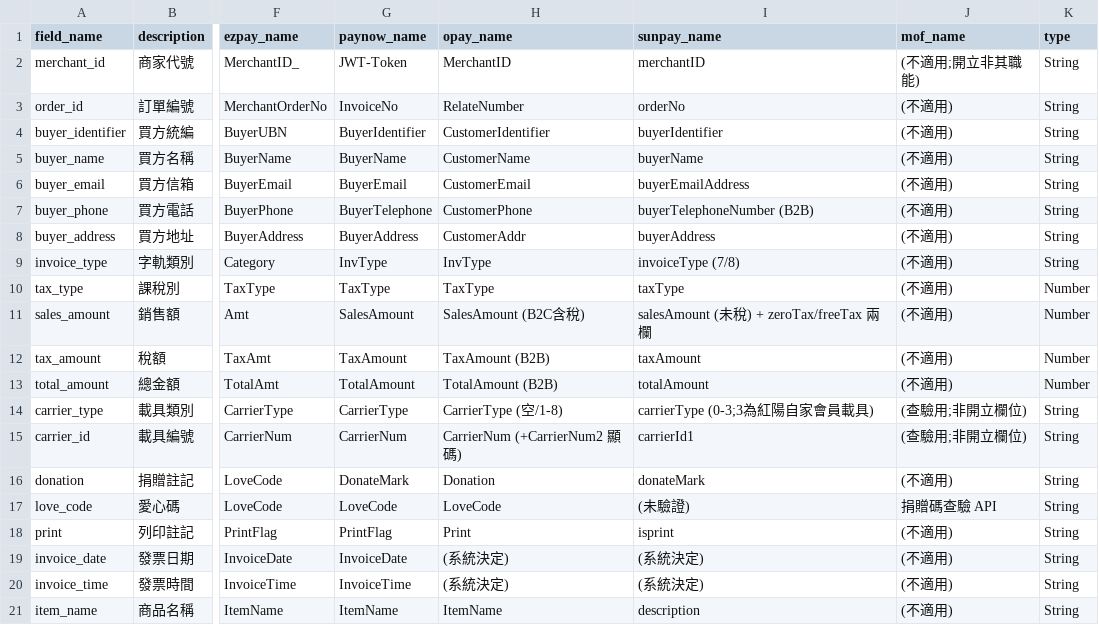
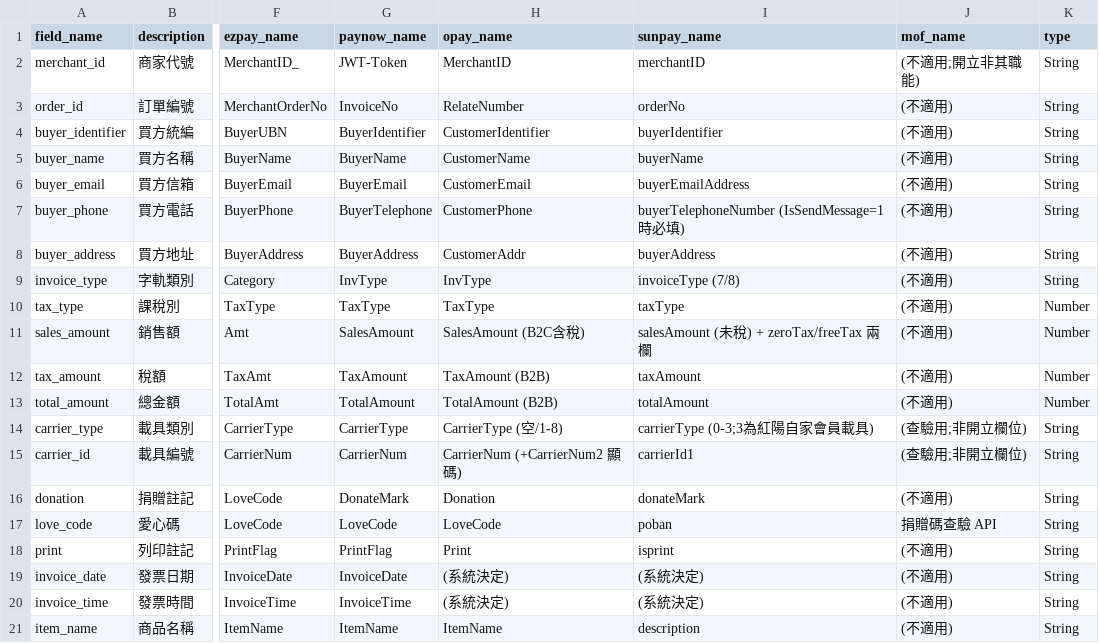
Before and after one commit to Moksa1123/taiwan-ecommerce-toolkit, a CSV file: taiwan-invoice/data/field-mappings.csv, drawn as a sheet; only a part is shown, gaps mark what is left out; the diff names each change by its address in the sheet, - before the commit and + after, or states it on an @@ line.

```diff
--- a/taiwan-invoice/data/field-mappings.csv
+++ b/taiwan-invoice/data/field-mappings.csv
-I7 (sunpay_name): buyerTelephoneNumber (B2B)
+I7 (sunpay_name): buyerTelephoneNumber (IsSendMessage=1 時必填)
-I17 (sunpay_name): (未驗證)
+I17 (sunpay_name): poban
```
Also changed, not shown: taiwan-invoice/data/error-codes.csv, taiwan-invoice/data/operations.csv, 14 other files.
